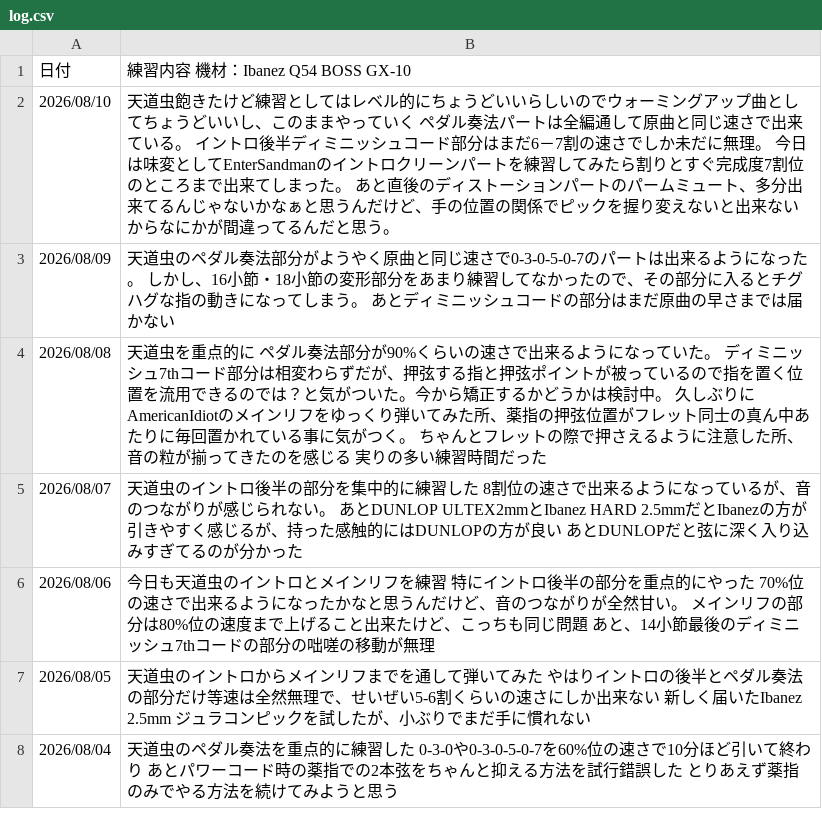
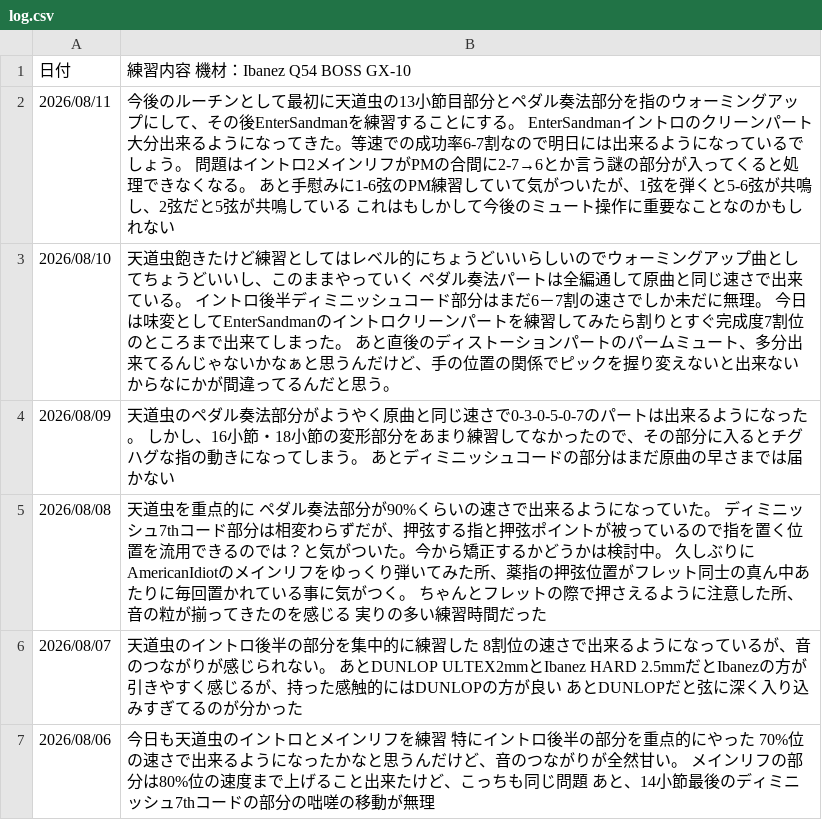
Before and after one commit to InnocentWalls/Guitarlog, a CSV file: log.csv, drawn as a sheet; only a part is shown; the shorter side is filled out with more unchanged rows.

Commit message:
docs: update challenges list and append new entry to log file

```diff
--- a/log.csv
+++ b/log.csv
@@ -1,2 +1,3 @@
 日付,練習内容　機材：Ibanez Q54　BOSS　GX-10
+2026/08/11,"今後のルーチンとして最初に天道虫の13小節目部分とペダル奏法部分を指のウォーミングアップにして、その後EnterSandmanを練習することにする。　EnterSandmanイントロのクリーンパート大分出来るようになってきた。等速での成功率6-7割なので明日には出来るようになっているでしょう。　問題はイントロ2メインリフがPMの合間に2-7→6とか言う謎の部分が入ってくると処理できなくなる。　あと手慰みに1-6弦のPM練習していて気がついたが、1弦を弾くと5-6弦が共鳴し、2弦だと5弦が共鳴している　これはもしかして今後のミュート操作に重要なことなのかもしれない"
 2026/08/10,"天道虫飽きたけど練習としてはレベル的にちょうどいいらしいのでウォーミングアップ曲としてちょうどいいし、このままやっていく　ペダル奏法パートは全編通して原曲と同じ速さで出来ている。　イントロ後半ディミニッシュコード部分はまだ6－7割の速さでしか未だに無理。　今日は味変としてEnterSandmanのイントロクリーンパートを練習してみたら割りとすぐ完成度7割位のところまで出来てしまった。　あと直後のディストーションパートのパームミュート、多分出来てるんじゃないかなぁと思うんだけど、手の位置の関係でピックを握り変えないと出来ないからなにかが間違ってるんだと思う。"
```
Also changed, not shown: 1 other file.
